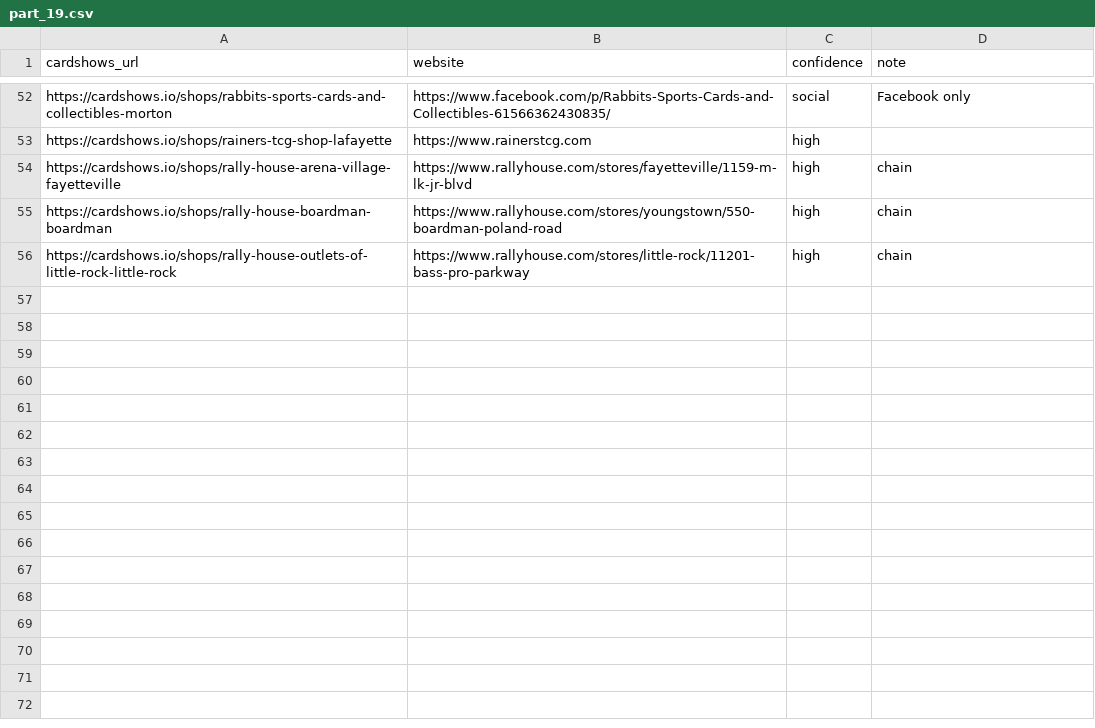
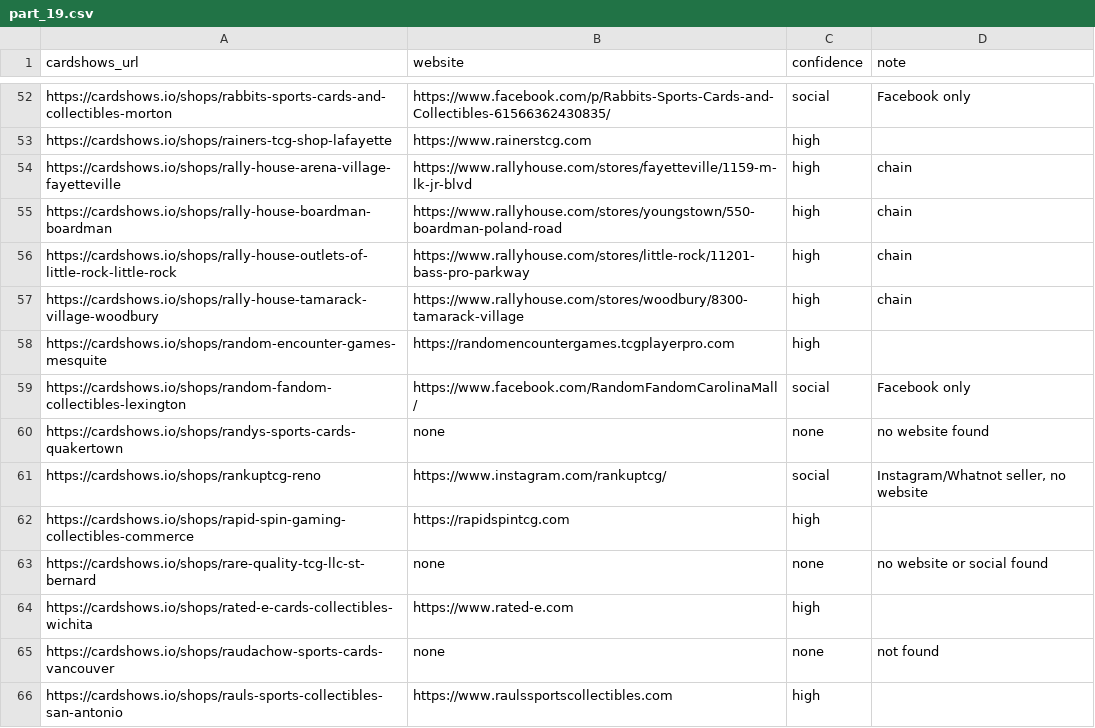
Before and after one commit to rseay-bot/test, a CSV file: results/parts/part_19.csv, drawn as a sheet; only a part is shown, gaps mark what is left out; the diff names each change by its address in the sheet, - before the commit and + after, or states it on an @@ line.

```diff
--- a/results/parts/part_19.csv
+++ b/results/parts/part_19.csv
+row 57: https://cardshows.io/shops/rally-house-tamarack-village-woodbury | https://www.rallyhouse.com/stores/woodbury/8300-tamarack-village | high | chain
+row 58: https://cardshows.io/shops/random-encounter-games-mesquite | https://randomencountergames.tcgplayerpro.com | high
+row 59: https://cardshows.io/shops/random-fandom-collectibles-lexington | https://www.facebook.com/RandomFandomCarolinaMall/ | social | Facebook only
+row 60: https://cardshows.io/shops/randys-sports-cards-quakertown | none | none | no website found
+row 61: https://cardshows.io/shops/rankuptcg-reno | https://www.instagram.com/rankuptcg/ | social | Instagram/Whatnot seller, no website
+row 62: https://cardshows.io/shops/rapid-spin-gaming-collectibles-commerce | https://rapidspintcg.com | high
+row 63: https://cardshows.io/shops/rare-quality-tcg-llc-st-bernard | none | none | no website or social found
+row 64: https://cardshows.io/shops/rated-e-cards-collectibles-wichita | https://www.rated-e.com | high
+row 65: https://cardshows.io/shops/raudachow-sports-cards-vancouver | none | none | not found
+row 66: https://cardshows.io/shops/rauls-sports-collectibles-san-antonio | https://www.raulssportscollectibles.com | high
```
Also changed, not shown: results/parts/part_16.csv.
